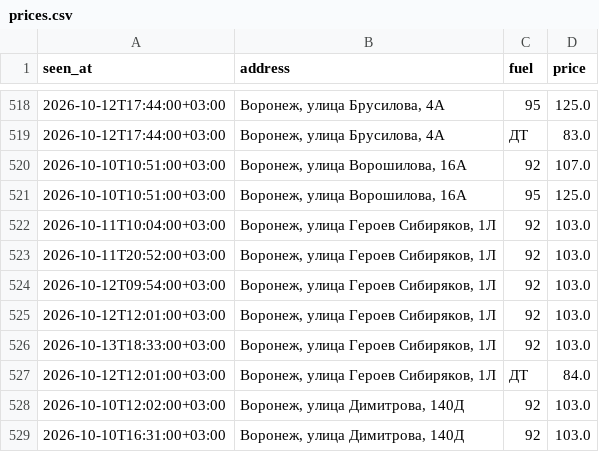
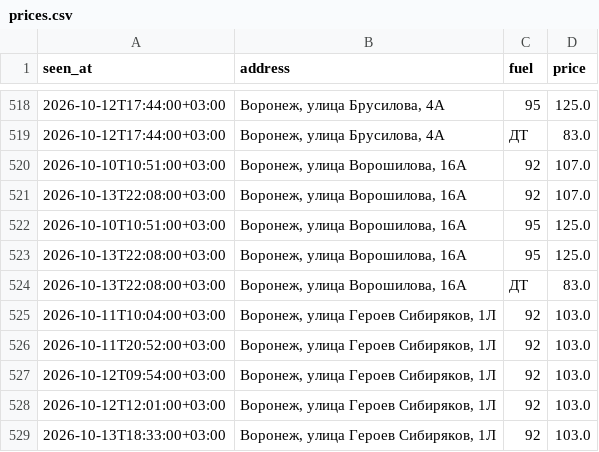
Before and after one commit to dooodoIvan/benzin, a CSV file: data/prices.csv, drawn as a sheet; only a part is shown, gaps mark what is left out; the shorter side is filled out with more unchanged rows.

```diff
--- a/data/prices.csv
+++ b/data/prices.csv
@@ -520,3 +520,6 @@ seen_at,address,fuel,price
 2026-10-10T10:51:00+03:00,"Воронеж, улица Ворошилова, 16А",92,107.0
+2026-10-13T22:08:00+03:00,"Воронеж, улица Ворошилова, 16А",92,107.0
 2026-10-10T10:51:00+03:00,"Воронеж, улица Ворошилова, 16А",95,125.0
+2026-10-13T22:08:00+03:00,"Воронеж, улица Ворошилова, 16А",95,125.0
+2026-10-13T22:08:00+03:00,"Воронеж, улица Ворошилова, 16А",ДТ,83.0
 2026-10-11T10:04:00+03:00,"Воронеж, улица Героев Сибиряков, 1Л",92,103.0
```
Also changed, not shown: 3 other files.
